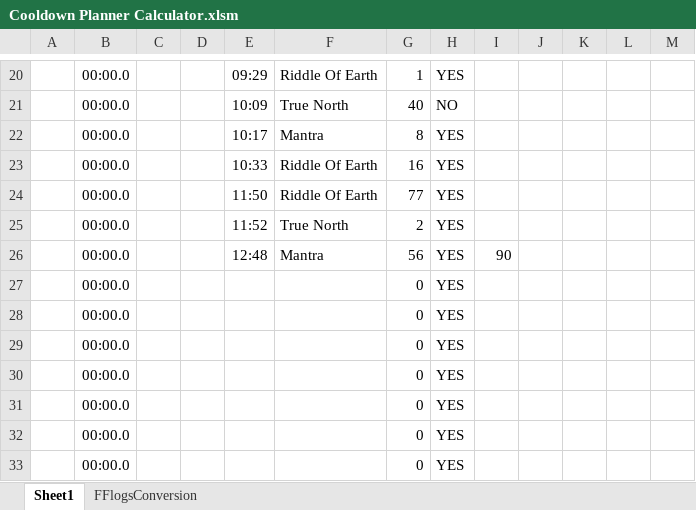
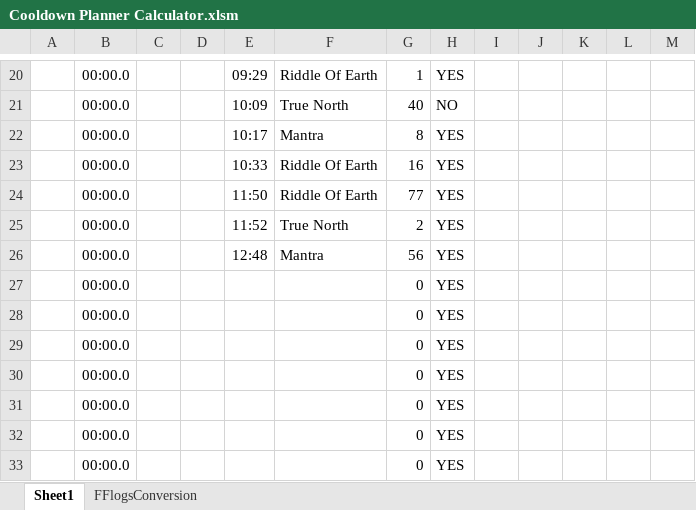
Before and after one commit to SableCentaur/ffxiv, an Excel workbook: Triggernometry/Monk/Cooldown Planners/Cooldown Planner Calculator.xlsm, sheet Sheet1, drawn as a sheet; only a part is shown, gaps mark what is left out; values as stored, in another font and other column widths than the file's, no borders; conditional formats not drawn; the diff names each change by its address in the sheet, - before the commit and + after, or states it on an @@ line.

Commit message:
Cooldown Planners

```diff
--- a/Triggernometry/Monk/Cooldown Planners/Cooldown Planner Calculator.xlsm (sheet Sheet1)
+++ b/Triggernometry/Monk/Cooldown Planners/Cooldown Planner Calculator.xlsm (sheet Sheet1)
-I26: 90
+I26: (empty)
```
Also changed, not shown: 4 other files.
